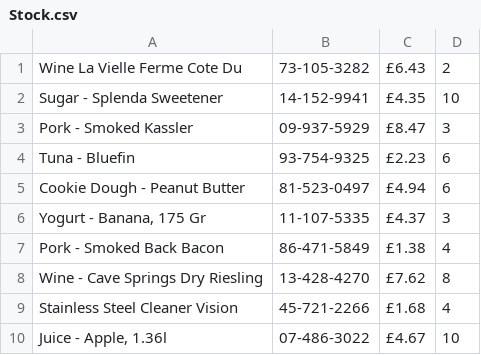
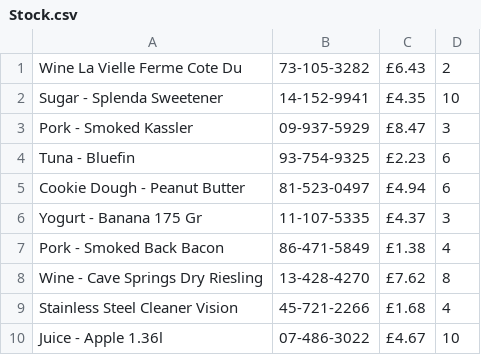
Before and after one commit to morgangorle/COMP2000Assessment, a CSV file: MainAssignment/out/production/MainAssignment/Stock.csv, drawn as a sheet.

```diff
--- a/MainAssignment/out/production/MainAssignment/Stock.csv
+++ b/MainAssignment/out/production/MainAssignment/Stock.csv
@@ -5,3 +5,3 @@ Tuna - Bluefin,93-754-9325,£2.23,6
 Cookie Dough - Peanut Butter,81-523-0497,£4.94,6
-"Yogurt - Banana, 175 Gr",11-107-5335,£4.37,3
+Yogurt - Banana 175 Gr,11-107-5335,£4.37,3
 Pork - Smoked Back Bacon,86-471-5849,£1.38,4
@@ -9,2 +9,2 @@ Wine - Cave Springs Dry Riesling,13-428-4270,£7.62,8
 Stainless Steel Cleaner Vision,45-721-2266,£1.68,4
-"Juice - Apple, 1.36l",07-486-3022,£4.67,10
+Juice - Apple 1.36l,07-486-3022,£4.67,10
```
Also changed, not shown: MainAssignment/resources/Stock.csv, 8 other files.
